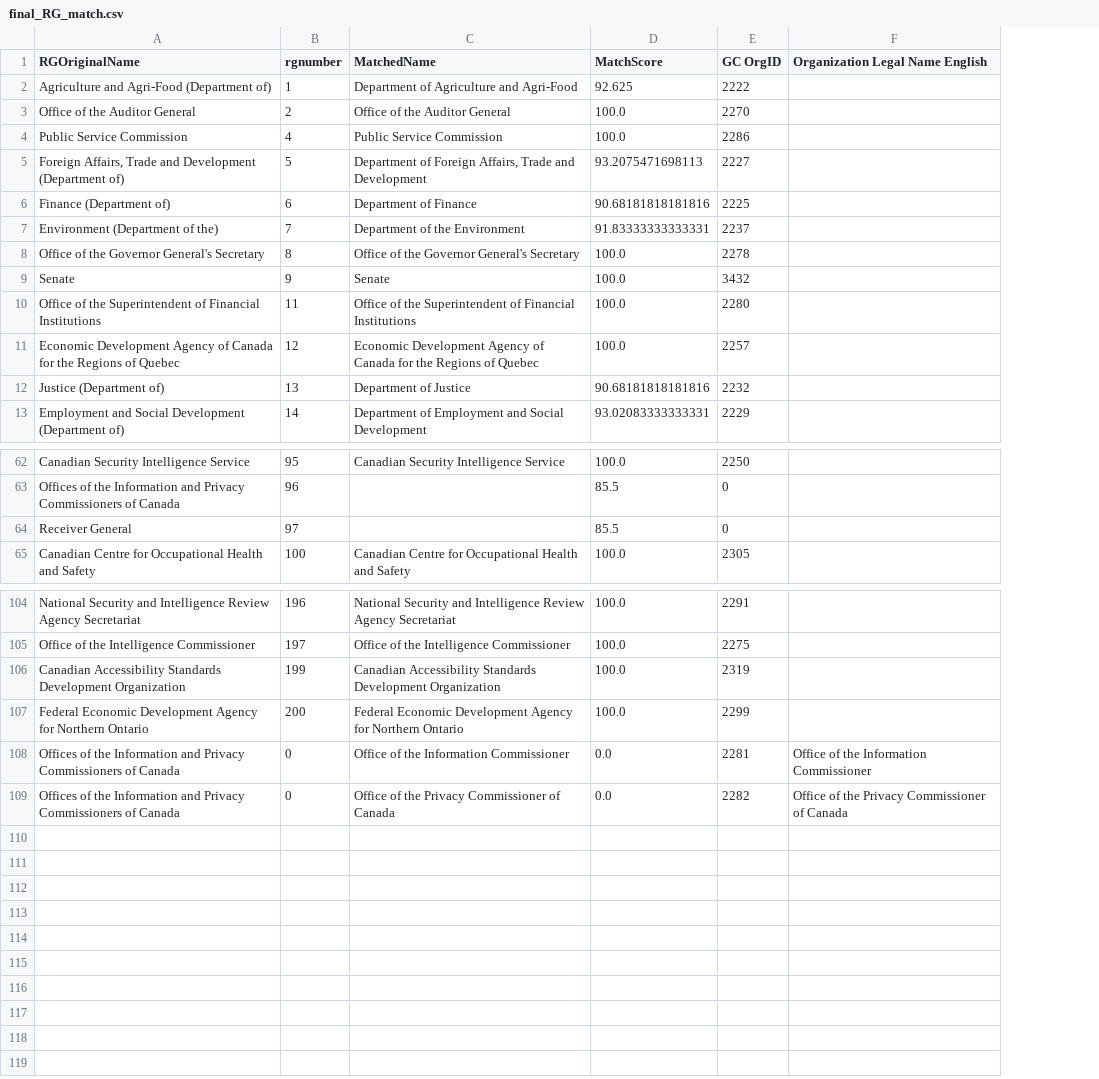
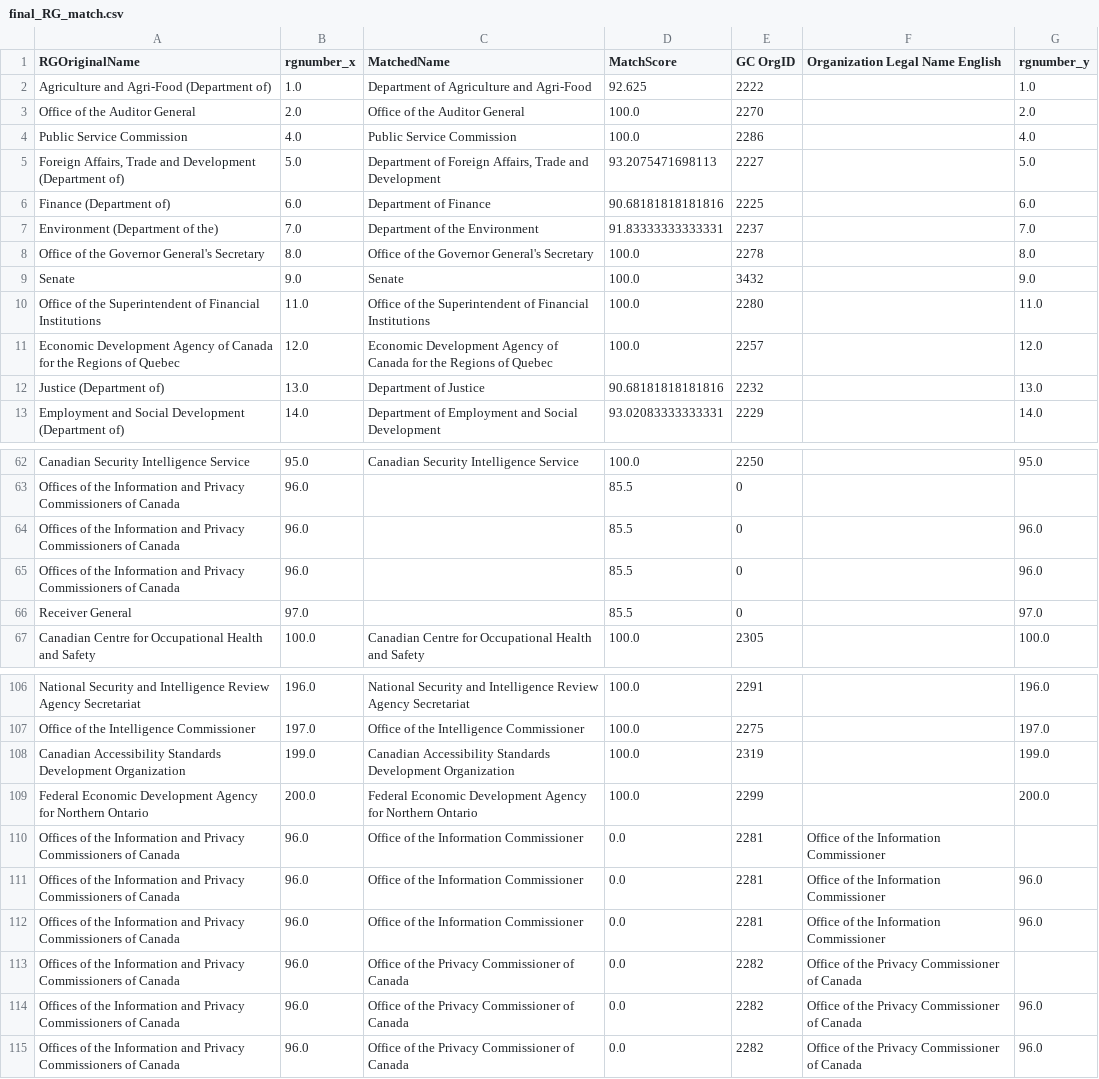
Before and after one commit to Jmikelittle/GCOrgName, a CSV file: Resources/final_RG_match.csv, drawn as a sheet; only a part is shown, gaps mark what is left out; removed rows and columns are numbered as before the commit, all else as after; the diff names each change by its address in the sheet, - before the commit and + after, or states it on an @@ line.

Commit message:
full rg update

```diff
--- a/Resources/final_RG_match.csv
+++ b/Resources/final_RG_match.csv
-column B (rgnumber), rows 2-13: 1 | 2 | 4 | 5 | 6 | 7 | 8 | 9 | 11 | 12 | 13 | 14; rows 62-65: 95 | 96 | 97 | 100; rows 104-109: 196 | 197 | 199 | 200 | 0 | 0
+column B (rgnumber_x), rows 2-13: 1.0 | 2.0 | 4.0 | 5.0 | 6.0 | 7.0 | 8.0 | 9.0 | 11.0 | 12.0 | 13.0 | 14.0; rows 62-63: 95.0 | 96.0; rows 66-67: 97.0 | 100.0; rows 106-110: 196.0 | 197.0 | 199.0 | 200.0 | 96.0; row 113: 96.0
+column G (rgnumber_y), rows 2-13: 1.0 | 2.0 | 4.0 | 5.0 | 6.0 | 7.0 | 8.0 | 9.0 | 11.0 | 12.0 | 13.0 | 14.0; row 62: 95.0; rows 66-67: 97.0 | 100.0; rows 106-109: 196.0 | 197.0 | 199.0 | 200.0
+row 64: Offices of the Information and Privacy Commissioners of Canada | 96.0 |  | 85.5 | 0 |  | 96.0
+row 65: Offices of the Information and Privacy Commissioners of Canada | 96.0 |  | 85.5 | 0 |  | 96.0
+row 111: Offices of the Information and Privacy Commissioners of Canada | 96.0 | Office of the Information Commissioner | 0.0 | 2281 | Office of the Information Commissioner | 96.0
+row 112: Offices of the Information and Privacy Commissioners of Canada | 96.0 | Office of the Information Commissioner | 0.0 | 2281 | Office of the Information Commissioner | 96.0
+row 114: Offices of the Information and Privacy Commissioners of Canada | 96.0 | Office of the Privacy Commissioner of Canada | 0.0 | 2282 | Office of the Privacy Commissioner of Canada | 96.0
+row 115: Offices of the Information and Privacy Commissioners of Canada | 96.0 | Office of the Privacy Commissioner of Canada | 0.0 | 2282 | Office of the Privacy Commissioner of Canada | 96.0
```
